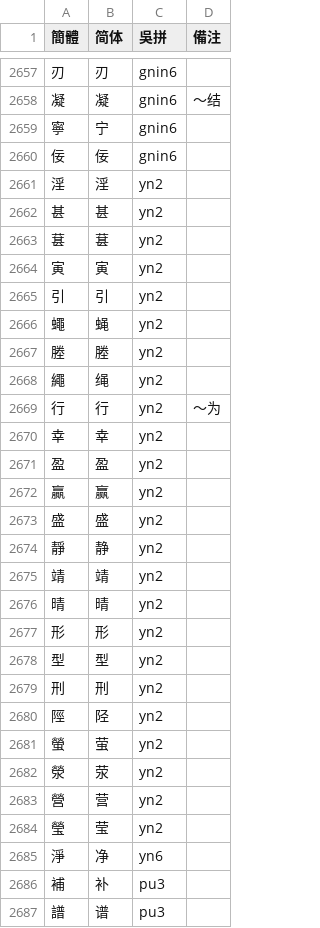
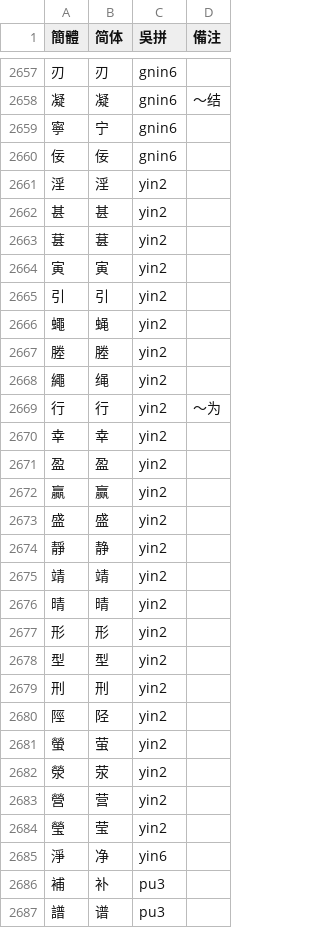
Before and after one commit to ionkaon/dictionary, a TSV file: 岱山.tsv, drawn as a sheet; only a part is shown, gaps mark what is left out; the diff covers the shown part only.

```diff
--- a/岱山.tsv
+++ b/岱山.tsv
@@ -2660,27 +2660,27 @@
 佞	佞	gnin6	
-淫	淫	yn2	
-甚	甚	yn2	
-葚	葚	yn2	
-寅	寅	yn2	
-引	引	yn2	
-蠅	蝇	yn2	
-塍	塍	yn2	
-繩	绳	yn2	
-行	行	yn2	〜为
-幸	幸	yn2	
-盈	盈	yn2	
-贏	赢	yn2	
-盛	盛	yn2	
-靜	静	yn2	
-靖	靖	yn2	
-晴	晴	yn2	
-形	形	yn2	
-型	型	yn2	
-刑	刑	yn2	
-陘	陉	yn2	
-螢	萤	yn2	
-滎	荥	yn2	
-營	营	yn2	
-瑩	莹	yn2	
-淨	净	yn6	
+淫	淫	yin2	
+甚	甚	yin2	
+葚	葚	yin2	
+寅	寅	yin2	
+引	引	yin2	
+蠅	蝇	yin2	
+塍	塍	yin2	
+繩	绳	yin2	
+行	行	yin2	〜为
+幸	幸	yin2	
+盈	盈	yin2	
+贏	赢	yin2	
+盛	盛	yin2	
+靜	静	yin2	
+靖	靖	yin2	
+晴	晴	yin2	
+形	形	yin2	
+型	型	yin2	
+刑	刑	yin2	
+陘	陉	yin2	
+螢	萤	yin2	
+滎	荥	yin2	
+營	营	yin2	
+瑩	莹	yin2	
+淨	净	yin6	
 補	补	pu3	
```
Also changed, not shown: 26 edited cells elsewhere in this file.
